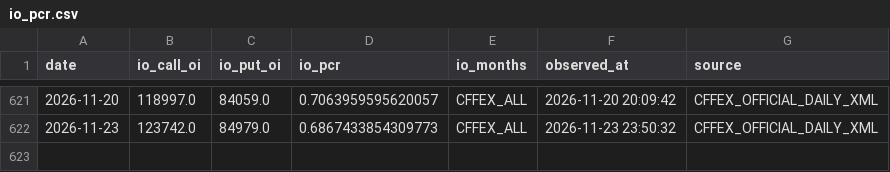
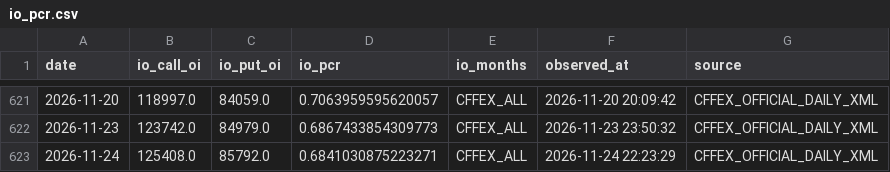
Before and after one commit to zitanjian/hs300-pcr-web, a CSV file: data/io_pcr.csv, drawn as a sheet; only a part is shown, gaps mark what is left out.

```diff
--- a/data/io_pcr.csv
+++ b/data/io_pcr.csv
@@ -622 +622,2 @@
 2026-11-23,123742.0,84979.0,0.6867433854309773,CFFEX_ALL,2026-11-23 23:50:32,CFFEX_OFFICIAL_DAILY_XML
+2026-11-24,125408.0,85792.0,0.6841030875223271,CFFEX_ALL,2026-11-24 22:23:29,CFFEX_OFFICIAL_DAILY_XML
```
Also changed, not shown: data/etf_pcr.csv, data/hs300.csv, 1 other file.
